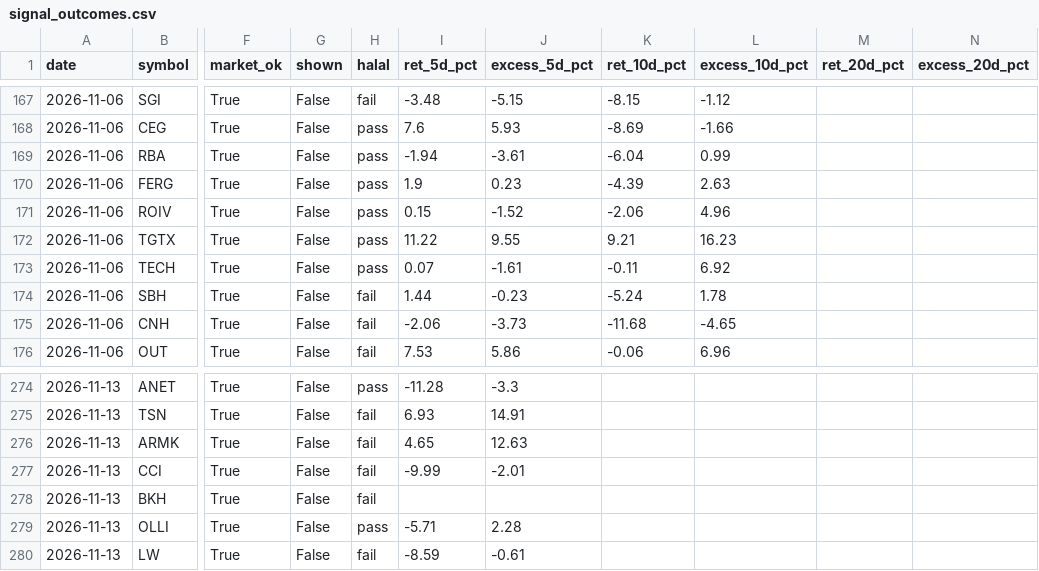
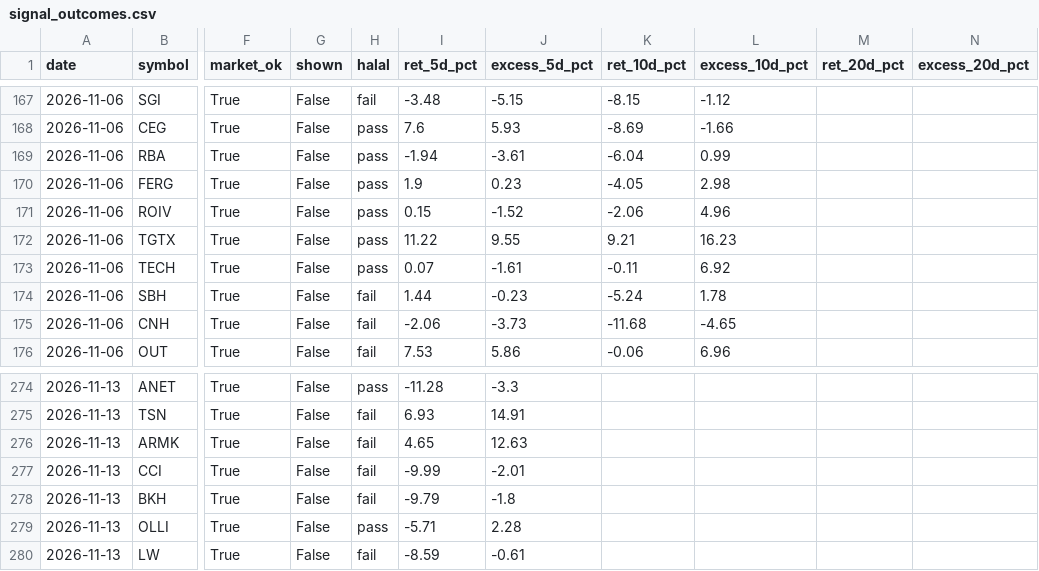
Before and after one commit to hz-works/swing-lab, a CSV file: data/signal_outcomes.csv, drawn as a sheet; only a part is shown, gaps mark what is left out; the diff names each change by its address in the sheet, - before the commit and + after, or states it on an @@ line.

```diff
--- a/data/signal_outcomes.csv
+++ b/data/signal_outcomes.csv
-K170 (ret_10d_pct): -4.39
+K170 (ret_10d_pct): -4.05
-L170 (excess_10d_pct): 2.63
+L170 (excess_10d_pct): 2.98
-I278 (ret_5d_pct): (empty)
+I278 (ret_5d_pct): -9.79
-J278 (excess_5d_pct): (empty)
+J278 (excess_5d_pct): -1.8
```
Also changed, not shown: data/signal_log.csv, 2 other files.
